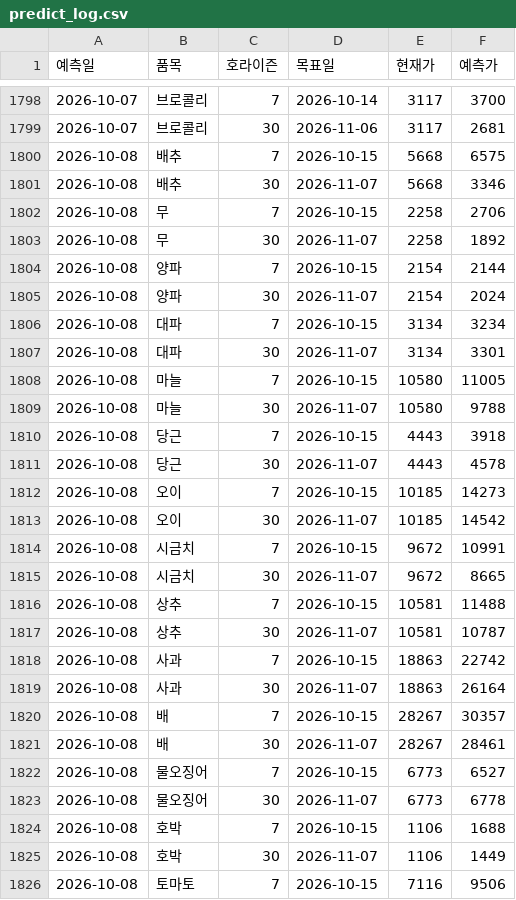
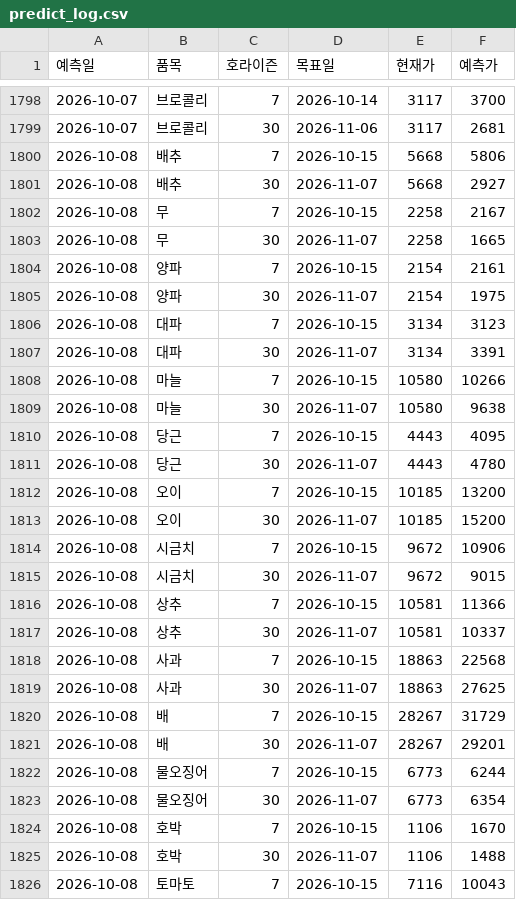
Before and after one commit to dudfyd84-ai/cabbage-price-bot, a CSV file: predict_log.csv, drawn as a sheet; only a part is shown, gaps mark what is left out; the diff covers the shown part only.

```diff
--- a/predict_log.csv
+++ b/predict_log.csv
@@ -1799,28 +1799,28 @@
 2026-10-07,브로콜리,30,2026-11-06,3117,2681
-2026-10-08,배추,7,2026-10-15,5668,6575
-2026-10-08,배추,30,2026-11-07,5668,3346
-2026-10-08,무,7,2026-10-15,2258,2706
-2026-10-08,무,30,2026-11-07,2258,1892
-2026-10-08,양파,7,2026-10-15,2154,2144
-2026-10-08,양파,30,2026-11-07,2154,2024
-2026-10-08,대파,7,2026-10-15,3134,3234
-2026-10-08,대파,30,2026-11-07,3134,3301
-2026-10-08,마늘,7,2026-10-15,10580,11005
-2026-10-08,마늘,30,2026-11-07,10580,9788
-2026-10-08,당근,7,2026-10-15,4443,3918
-2026-10-08,당근,30,2026-11-07,4443,4578
-2026-10-08,오이,7,2026-10-15,10185,14273
-2026-10-08,오이,30,2026-11-07,10185,14542
-2026-10-08,시금치,7,2026-10-15,9672,10991
-2026-10-08,시금치,30,2026-11-07,9672,8665
-2026-10-08,상추,7,2026-10-15,10581,11488
-2026-10-08,상추,30,2026-11-07,10581,10787
-2026-10-08,사과,7,2026-10-15,18863,22742
-2026-10-08,사과,30,2026-11-07,18863,26164
-2026-10-08,배,7,2026-10-15,28267,30357
-2026-10-08,배,30,2026-11-07,28267,28461
-2026-10-08,물오징어,7,2026-10-15,6773,6527
-2026-10-08,물오징어,30,2026-11-07,6773,6778
-2026-10-08,호박,7,2026-10-15,1106,1688
-2026-10-08,호박,30,2026-11-07,1106,1449
-2026-10-08,토마토,7,2026-10-15,7116,9506
+2026-10-08,배추,7,2026-10-15,5668,5806
+2026-10-08,배추,30,2026-11-07,5668,2927
+2026-10-08,무,7,2026-10-15,2258,2167
+2026-10-08,무,30,2026-11-07,2258,1665
+2026-10-08,양파,7,2026-10-15,2154,2161
+2026-10-08,양파,30,2026-11-07,2154,1975
+2026-10-08,대파,7,2026-10-15,3134,3123
+2026-10-08,대파,30,2026-11-07,3134,3391
+2026-10-08,마늘,7,2026-10-15,10580,10266
+2026-10-08,마늘,30,2026-11-07,10580,9638
+2026-10-08,당근,7,2026-10-15,4443,4095
+2026-10-08,당근,30,2026-11-07,4443,4780
+2026-10-08,오이,7,2026-10-15,10185,13200
+2026-10-08,오이,30,2026-11-07,10185,15200
+2026-10-08,시금치,7,2026-10-15,9672,10906
+2026-10-08,시금치,30,2026-11-07,9672,9015
+2026-10-08,상추,7,2026-10-15,10581,11366
+2026-10-08,상추,30,2026-11-07,10581,10337
+2026-10-08,사과,7,2026-10-15,18863,22568
+2026-10-08,사과,30,2026-11-07,18863,27625
+2026-10-08,배,7,2026-10-15,28267,31729
+2026-10-08,배,30,2026-11-07,28267,29201
+2026-10-08,물오징어,7,2026-10-15,6773,6244
+2026-10-08,물오징어,30,2026-11-07,6773,6354
+2026-10-08,호박,7,2026-10-15,1106,1670
+2026-10-08,호박,30,2026-11-07,1106,1488
+2026-10-08,토마토,7,2026-10-15,7116,10043
```
Also changed, not shown: 11 edited cells elsewhere in this file, weather_asos_data.csv, 42 other files.
